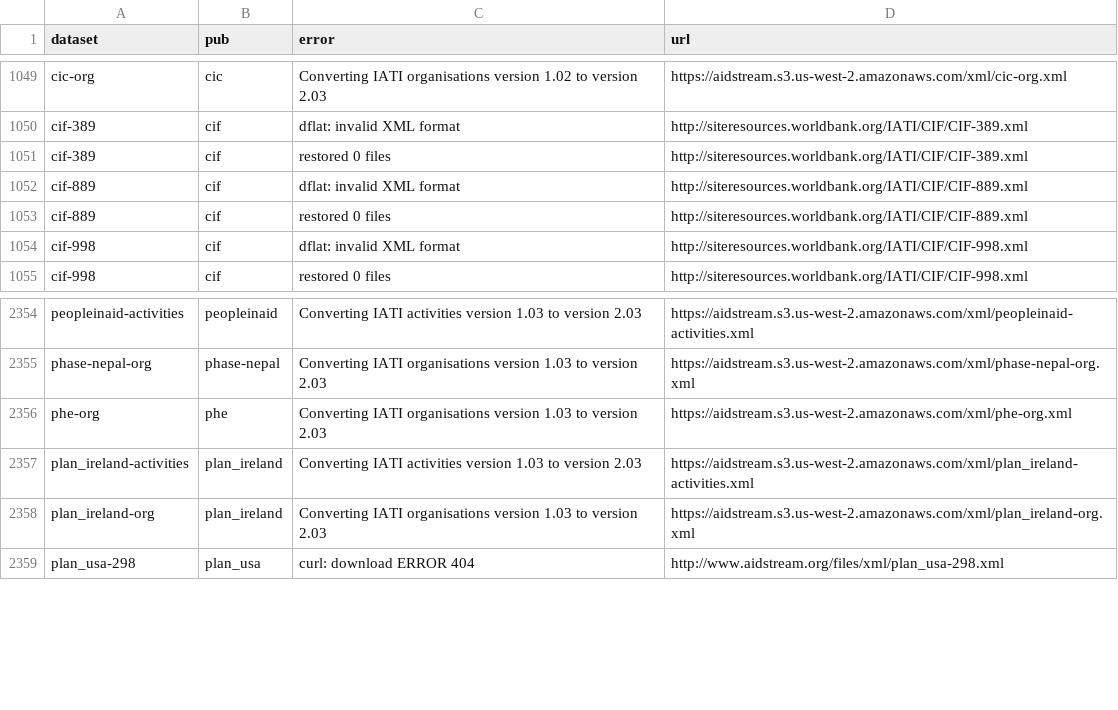
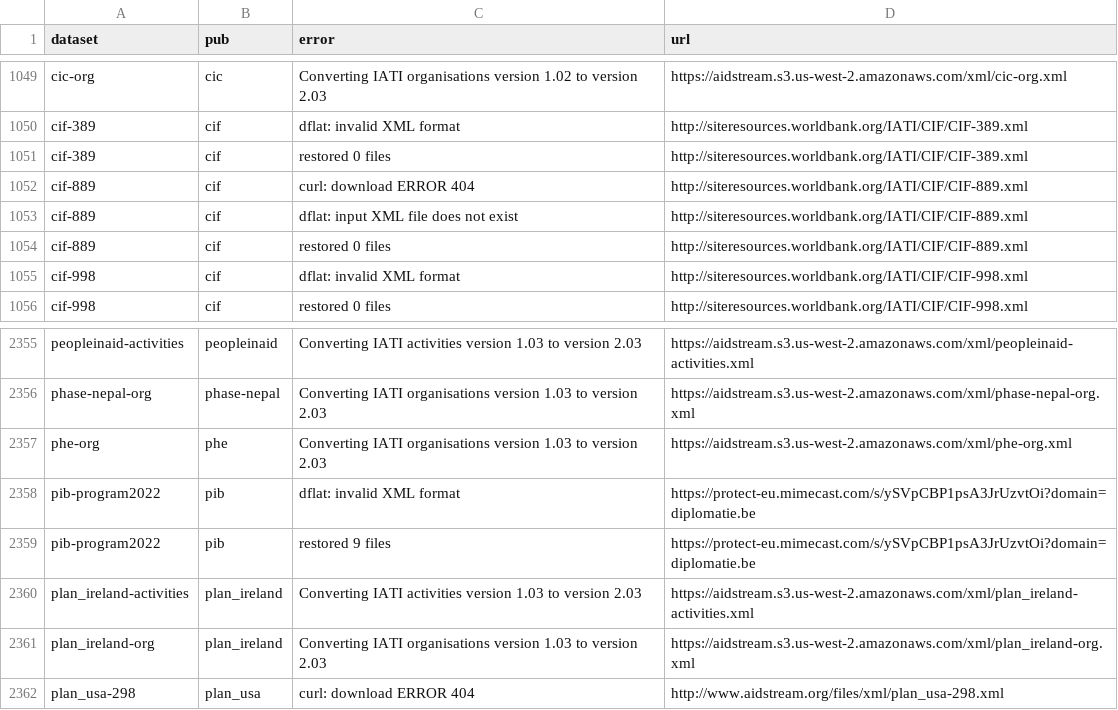
Before and after one commit to notshi/cleanerr, a CSV file: errors.csv, drawn as a sheet; only a part is shown, gaps mark what is left out.

```diff
--- a/errors.csv
+++ b/errors.csv
@@ -1051,3 +1051,4 @@ cif-389,cif,dflat: invalid XML format,"http://siteresources.worldbank.org/IATI/C
 cif-389,cif,restored 0 files,"http://siteresources.worldbank.org/IATI/CIF/CIF-389.xml"
-cif-889,cif,dflat: invalid XML format,"http://siteresources.worldbank.org/IATI/CIF/CIF-889.xml"
+cif-889,cif,curl: download ERROR 404,"http://siteresources.worldbank.org/IATI/CIF/CIF-889.xml"
+cif-889,cif,dflat: input XML file does not exist,"http://siteresources.worldbank.org/IATI/CIF/CIF-889.xml"
 cif-889,cif,restored 0 files,"http://siteresources.worldbank.org/IATI/CIF/CIF-889.xml"
@@ -2356,2 +2357,4 @@ phase-nepal-org,phase-nepal,Converting IATI organisations version 1.03 to versio
 phe-org,phe,Converting IATI organisations version 1.03 to version 2.03,"https://aidstream.s3.us-west-2.amazonaws.com/xml/phe-org.xml"
+pib-program2022,pib,dflat: invalid XML format,"https://protect-eu.mimecast.com/s/ySVpCBP1psA3JrUzvtOi?domain=diplomatie.be"
+pib-program2022,pib,restored 9 files,"https://protect-eu.mimecast.com/s/ySVpCBP1psA3JrUzvtOi?domain=diplomatie.be"
 plan_ireland-activities,plan_ireland,Converting IATI activities version 1.03 to version 2.03,"https://aidstream.s3.us-west-2.amazonaws.com/xml/plan_ireland-activities.xml"
```
Also changed, not shown: 4 other files.
